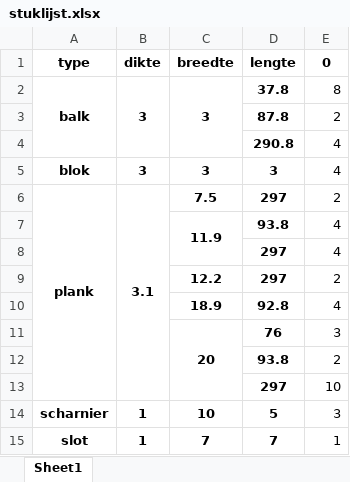
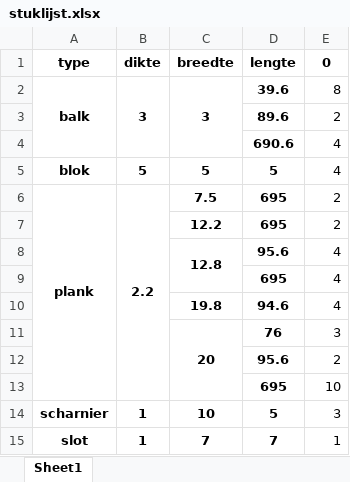
Before and after one commit to jcoady/hout-topologie, an Excel workbook: stuklijst.xlsx, sheet Sheet1, drawn as a sheet; values as stored, in another font and other column widths than the file's, no borders; removed rows and columns are numbered as before the commit, all else as after; the diff names each change by its address in the sheet, - before the commit and + after, or states it on an @@ line.

```diff
--- a/stuklijst.xlsx (sheet Sheet1)
+++ b/stuklijst.xlsx (sheet Sheet1)
-D2 (lengte): 37.8
+D2 (lengte): 39.6
-D3 (lengte): 87.8
+D3 (lengte): 89.6
-D4 (lengte): 290.8
+D4 (lengte): 690.6
-B5 (dikte): 3
+B5 (dikte): 5
-C5 (breedte): 3
+C5 (breedte): 5
-D5 (lengte): 3
+D5 (lengte): 5
-B6 (dikte): 3.1
+B6 (dikte): 2.2
-D6 (lengte): 297
+D6 (lengte): 695
-row 7:  |  | 11.9 | 93.8 | 4
-row 8:  |  |  | 297 | 4
-D7 (lengte): 297
+D7 (lengte): 695
-row 10:  |  | 18.9 | 92.8 | 4
+row 8:  |  | 12.8 | 95.6 | 4
+row 9:  |  |  | 695 | 4
+row 10:  |  | 19.8 | 94.6 | 4
-D12 (lengte): 93.8
+D12 (lengte): 95.6
-D13 (lengte): 297
+D13 (lengte): 695
```
Also changed, not shown: plankenlijst-FINAL.xlsx, plankenlijst.xlsx, 12 other files.
